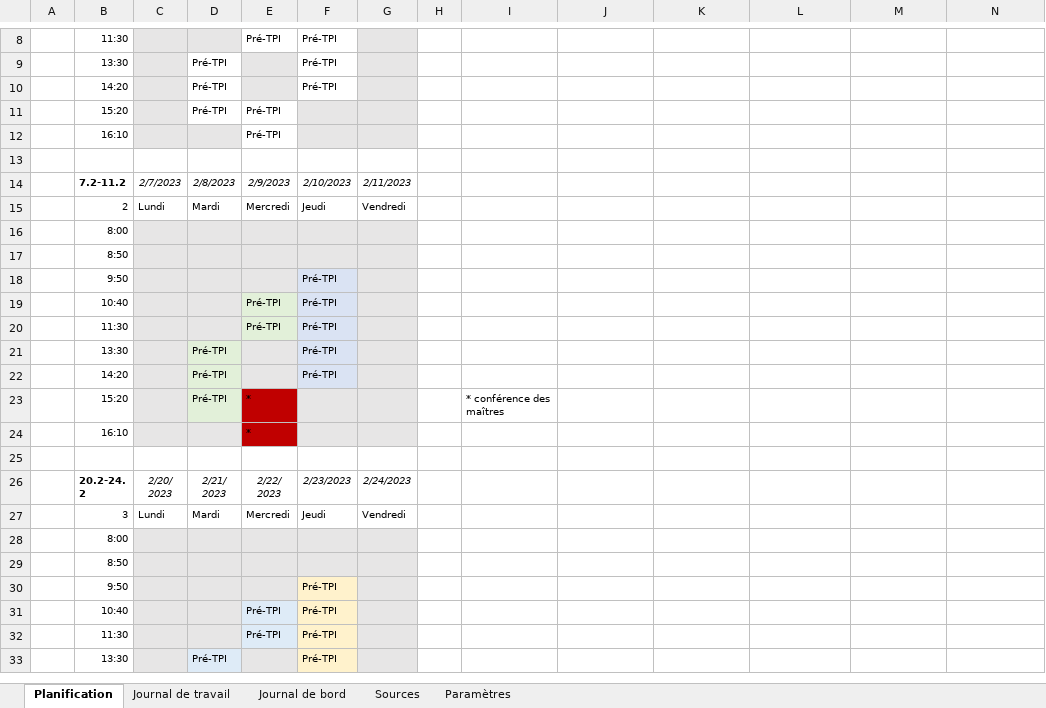
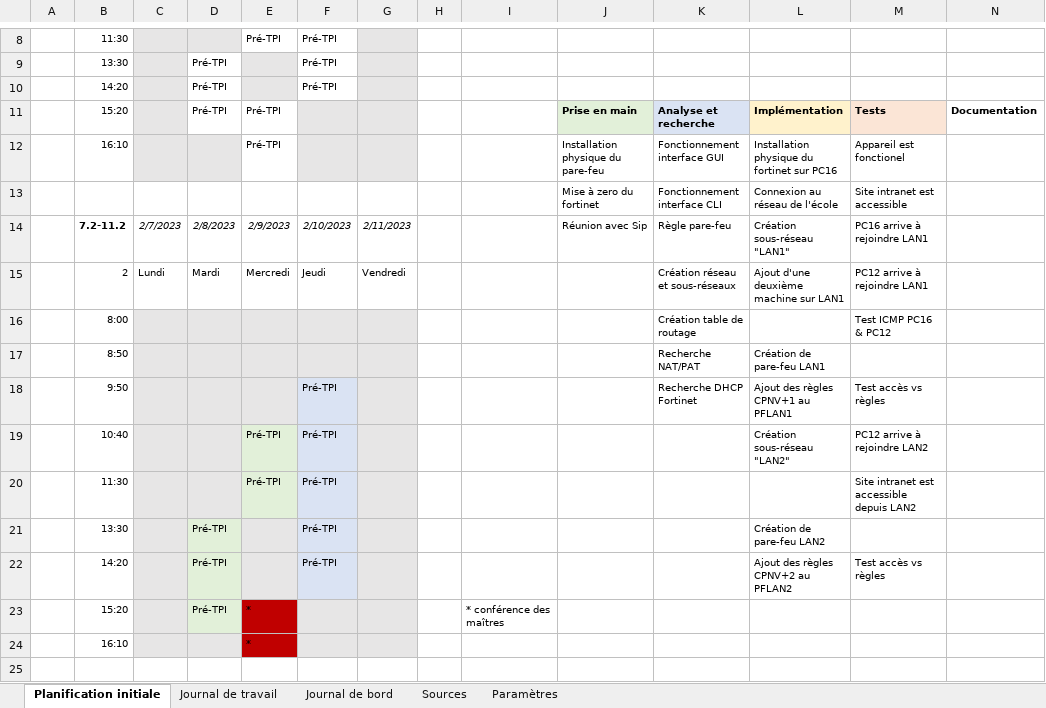
Before and after one commit to damienmayor/PreTPIdma, an Excel workbook: Rendu/Journaux.xlsx, sheet Planification initiale, drawn as a sheet; only a part is shown, gaps mark what is left out; the shorter side is filled out with more unchanged rows; values as stored, in another font and other column widths than the file's, no borders; removed rows and columns are numbered as before the commit, all else as after; the diff names each change by its address in the sheet, - before the commit and + after, or states it on an @@ line.

```diff
--- a/Rendu/Journaux.xlsx (sheet Planification initiale)
+++ b/Rendu/Journaux.xlsx (sheet Planification initiale)
-sheet tab: Planification
+sheet tab: Planification initiale
-row 11:  | 15:20 |  | Pré-TPI | Pré-TPI
-row 12:  | 16:10 |  |  | Pré-TPI
-row 11: (empty)
+row 11:  | 15:20 |  | Pré-TPI | Pré-TPI |  |  |  |  | Prise en main | Analyse et recherche | Implémentation | Tests | Documentation
-C11 fill: none
+C11 fill: #E7E6E6
-F11:G11 fill: none
+F11:G11 fill: #E7E6E6
-J11 fill: none
+J11 fill: #E2F0D9
-K11 fill: none
+K11 fill: #DAE3F3
-L11 fill: none
+L11 fill: #FFF2CC
-M11 fill: none
+M11 fill: #FBE5D6
+row 12:  | 16:10 |  |  | Pré-TPI |  |  |  |  | Installation physique du pare-feu | Fonctionnement interface GUI | Installation physique du fortinet sur PC16 | Appareil est fonctionel
+row 13:  |  |  |  |  |  |  |  |  | Mise à zero du fortinet | Fonctionnement interface CLI | Connexion au réseau de l'école | Site intranet est accessible
-J14: (empty)
+J14: Réunion avec Sip
-K14: (empty)
+K14: Règle pare-feu
-L14: (empty)
+L14: Création sous-réseau "LAN1"
-M14: (empty)
+M14: PC16 arrive à rejoindre LAN1
-K15: (empty)
+K15: Création réseau et sous-réseaux
-L15: (empty)
+L15: Ajout d'une deuxième machine sur LAN1
-M15: (empty)
+M15: PC12 arrive à rejoindre LAN1
-row 16:  | 8:00
-row 17:  | 8:50
-row 18:  | 9:50 |  |  |  | Pré-TPI
+row 16:  | 8:00 |  |  |  |  |  |  |  |  | Création table de routage |  | Test ICMP PC16 & PC12
+row 17:  | 8:50 |  |  |  |  |  |  |  |  | Recherche NAT/PAT | Création de pare-feu LAN1
+row 18:  | 9:50 |  |  |  | Pré-TPI |  |  |  |  | Recherche DHCP Fortinet | Ajout des règles CPNV+1 au PFLAN1 | Test accès vs règles
-L19: (empty)
+L19: Création sous-réseau "LAN2"
-M19: (empty)
+M19: PC12 arrive à rejoindre LAN2
-M20: (empty)
+M20: Site intranet est accessible depuis LAN2
-L21: (empty)
+L21: Création de pare-feu LAN2
-L22: (empty)
+L22: Ajout des règles CPNV+2 au PFLAN2
-M22: (empty)
+M22: Test accès vs règles
```
Also changed, not shown: sheet Journal de travail, formulas that keep their value, 3 other files.
